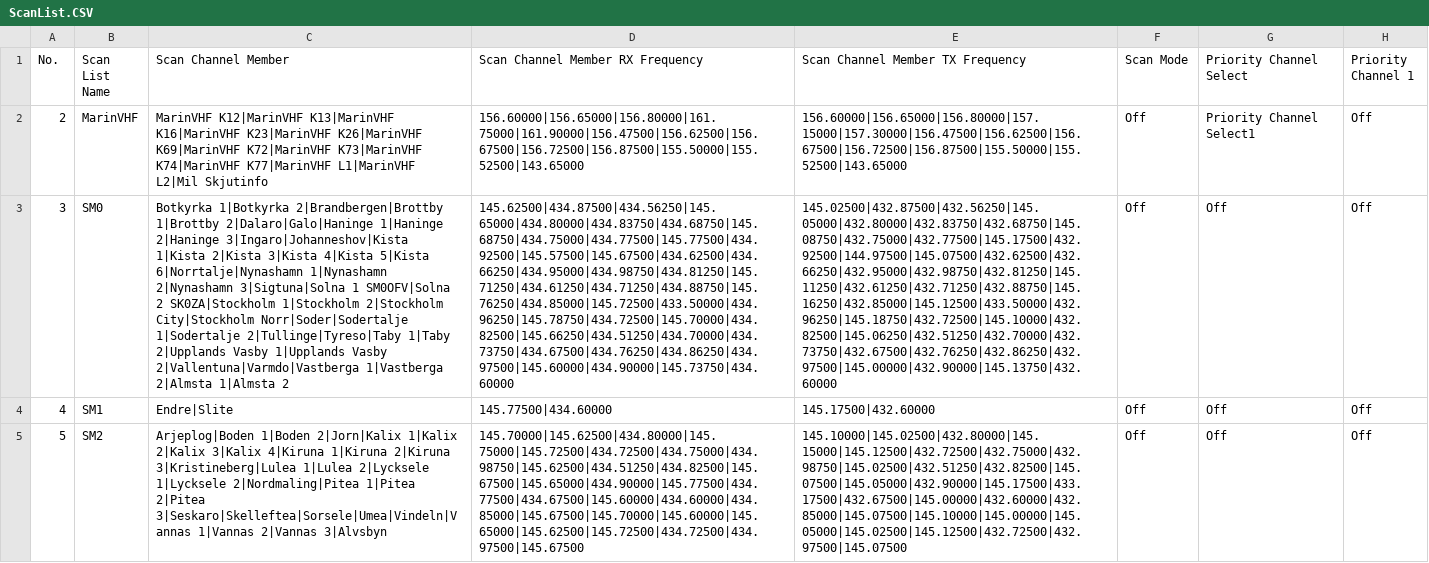
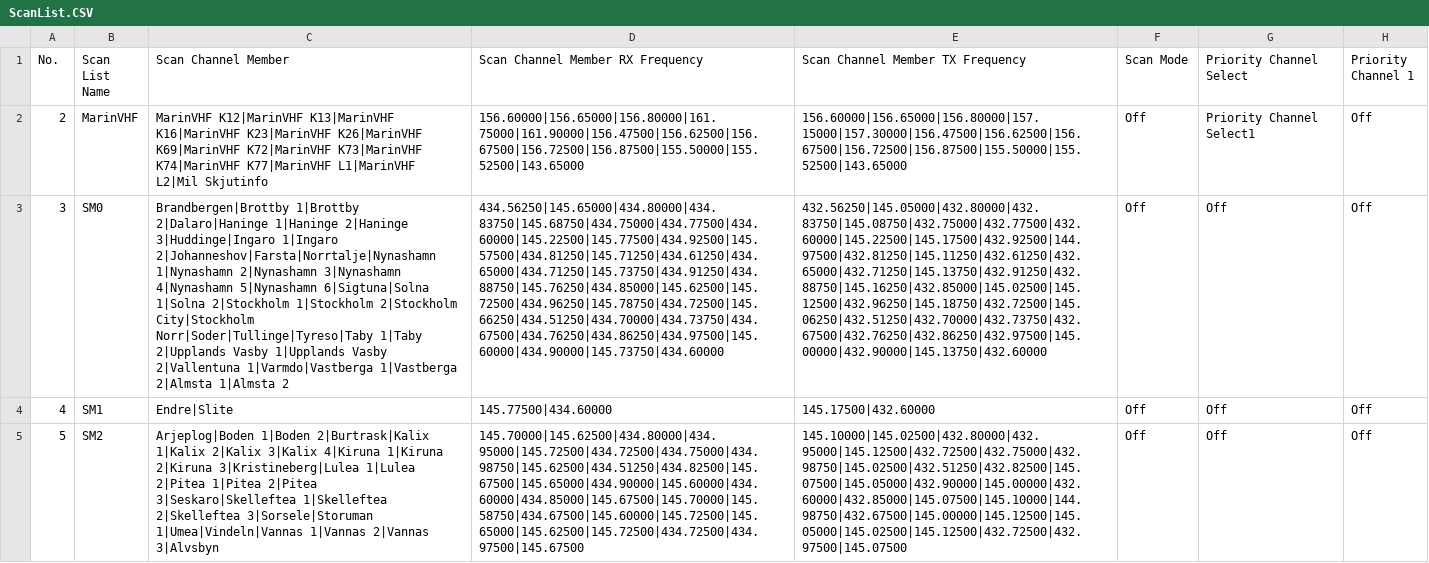
Before and after one commit to sa0azs/d578uv, a CSV file: ScanList.CSV, drawn as a sheet; only a part is shown; the diff covers the shown part only; the diff names each change by its address in the sheet, - before the commit and + after, or states it on an @@ line.

```diff
--- a/ScanList.CSV
+++ b/ScanList.CSV
-C3 (Scan Channel Member): Botkyrka 1|Botkyrka 2|Brandbergen|Brottby 1|Brottby 2|Dalaro|Galo|Haninge 1|Haninge 2|Haninge 3|Ingaro|Johanneshov|Kista 1|Kista 2|Kista 3|Kista 4|Kista 5|Kista 6|Norrtalje|Nynashamn 1|Nynashamn 2|Nynashamn 3|Sigtuna|Solna 1 SM0OFV|Solna 2 SK0ZA|Stockholm 1|Stockholm 2|Stockholm City|Stockholm Norr|Soder|Sodertalje 1|Sodertalje 2|Tullinge|Tyreso|Taby 1|Taby 2|Upplands Vasby 1|Upplands Vasby 2|Vallentuna|Varmdo|Vastberga 1|Vastberga 2|Almsta…
+C3 (Scan Channel Member): Brandbergen|Brottby 1|Brottby 2|Dalaro|Haninge 1|Haninge 2|Haninge 3|Huddinge|Ingaro 1|Ingaro 2|Johanneshov|Farsta|Norrtalje|Nynashamn 1|Nynashamn 2|Nynashamn 3|Nynashamn 4|Nynashamn 5|Nynashamn 6|Sigtuna|Solna 1|Solna 2|Stockholm 1|Stockholm 2|Stockholm City|Stockholm Norr|Soder|Tullinge|Tyreso|Taby 1|Taby 2|Upplands Vasby 1|Upplands Vasby 2|Vallentuna 1|Varmdo|Vastberga 1|Vastberga 2|Almsta…
-D3 (Scan Channel Member RX Frequency): 145.62500|434.87500|434.56250|145.65000|434.80000|434.83750|434.68750|145.68750|434.75000|434.77500|145.77500|434.92500|145.57500|145.67500|434.62500|434.66250|434.95000|434.98750|434.81250|145.71250|434.61250|434.71250|434.88750|145.76250|434.85000|145.72500|433.50000|434.96250|145.78750|434.72500|145.70000|434.82500|145.66250|434.51250|434.70000|434.73750|434.67500|434.76250|434.86250|434.97500|145.60000|434.90000|145.73750|434.60000
+D3 (Scan Channel Member RX Frequency): 434.56250|145.65000|434.80000|434.83750|145.68750|434.75000|434.77500|434.60000|145.22500|145.77500|434.92500|145.57500|434.81250|145.71250|434.61250|434.65000|434.71250|145.73750|434.91250|434.88750|145.76250|434.85000|145.62500|145.72500|434.96250|145.78750|434.72500|145.66250|434.51250|434.70000|434.73750|434.67500|434.76250|434.86250|434.97500|145.60000|434.90000|145.73750|434.60000
-E3 (Scan Channel Member TX Frequency): 145.02500|432.87500|432.56250|145.05000|432.80000|432.83750|432.68750|145.08750|432.75000|432.77500|145.17500|432.92500|144.97500|145.07500|432.62500|432.66250|432.95000|432.98750|432.81250|145.11250|432.61250|432.71250|432.88750|145.16250|432.85000|145.12500|433.50000|432.96250|145.18750|432.72500|145.10000|432.82500|145.06250|432.51250|432.70000|432.73750|432.67500|432.76250|432.86250|432.97500|145.00000|432.90000|145.13750|432.60000
+E3 (Scan Channel Member TX Frequency): 432.56250|145.05000|432.80000|432.83750|145.08750|432.75000|432.77500|432.60000|145.22500|145.17500|432.92500|144.97500|432.81250|145.11250|432.61250|432.65000|432.71250|145.13750|432.91250|432.88750|145.16250|432.85000|145.02500|145.12500|432.96250|145.18750|432.72500|145.06250|432.51250|432.70000|432.73750|432.67500|432.76250|432.86250|432.97500|145.00000|432.90000|145.13750|432.60000
-C5 (Scan Channel Member): Arjeplog|Boden 1|Boden 2|Jorn|Kalix 1|Kalix 2|Kalix 3|Kalix 4|Kiruna 1|Kiruna 2|Kiruna 3|Kristineberg|Lulea 1|Lulea 2|Lycksele 1|Lycksele 2|Nordmaling|Pitea 1|Pitea 2|Pitea 3|Seskaro|Skelleftea|Sorsele|Umea|Vindeln|Vannas 1|Vannas 2|Vannas…
+C5 (Scan Channel Member): Arjeplog|Boden 1|Boden 2|Burtrask|Kalix 1|Kalix 2|Kalix 3|Kalix 4|Kiruna 1|Kiruna 2|Kiruna 3|Kristineberg|Lulea 1|Lulea 2|Pitea 1|Pitea 2|Pitea 3|Seskaro|Skelleftea 1|Skelleftea 2|Skelleftea 3|Sorsele|Storuman 1|Umea|Vindeln|Vannas 1|Vannas 2|Vannas…
-D5 (Scan Channel Member RX Frequency): 145.70000|145.62500|434.80000|145.75000|145.72500|434.72500|434.75000|434.98750|145.62500|434.51250|434.82500|145.67500|145.65000|434.90000|145.77500|434.77500|434.67500|145.60000|434.60000|434.85000|145.67500|145.70000|145.60000|145.65000|145.62500|145.72500|434.72500|434.97500|145.67500
+D5 (Scan Channel Member RX Frequency): 145.70000|145.62500|434.80000|434.95000|145.72500|434.72500|434.75000|434.98750|145.62500|434.51250|434.82500|145.67500|145.65000|434.90000|145.60000|434.60000|434.85000|145.67500|145.70000|145.58750|434.67500|145.60000|145.72500|145.65000|145.62500|145.72500|434.72500|434.97500|145.67500
-E5 (Scan Channel Member TX Frequency): 145.10000|145.02500|432.80000|145.15000|145.12500|432.72500|432.75000|432.98750|145.02500|432.51250|432.82500|145.07500|145.05000|432.90000|145.17500|433.17500|432.67500|145.00000|432.60000|432.85000|145.07500|145.10000|145.00000|145.05000|145.02500|145.12500|432.72500|432.97500|145.07500
+E5 (Scan Channel Member TX Frequency): 145.10000|145.02500|432.80000|432.95000|145.12500|432.72500|432.75000|432.98750|145.02500|432.51250|432.82500|145.07500|145.05000|432.90000|145.00000|432.60000|432.85000|145.07500|145.10000|144.98750|432.67500|145.00000|145.12500|145.05000|145.02500|145.12500|432.72500|432.97500|145.07500
```
Also changed, not shown: 21 edited cells elsewhere in this file, Channel.CSV, RoamingZone.CSV, 4 other files.
